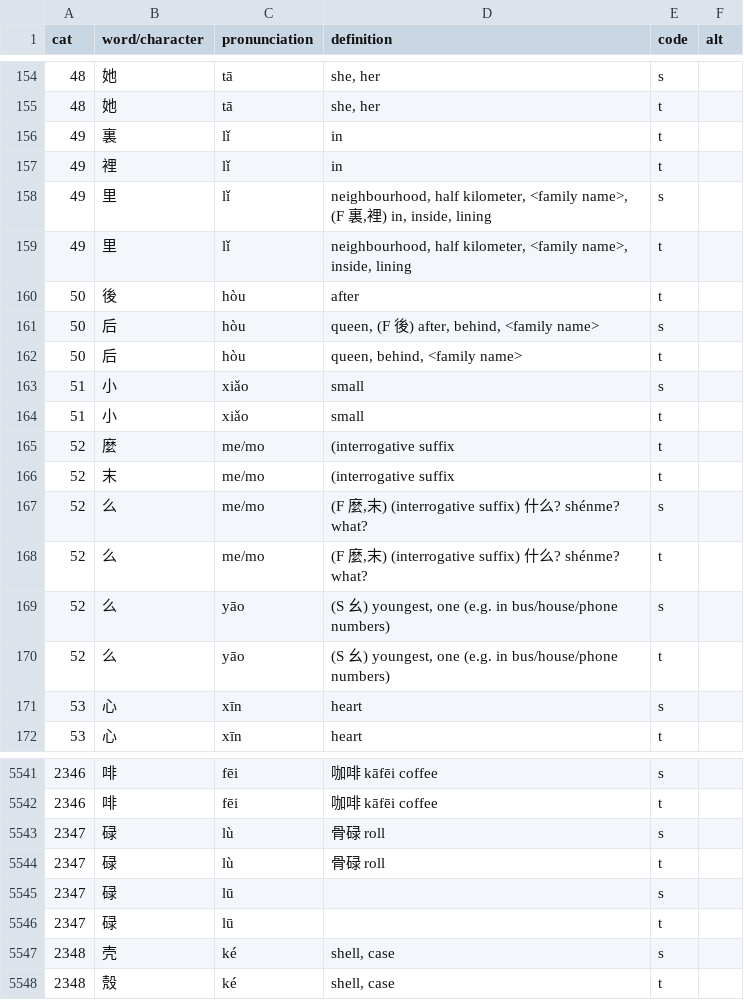
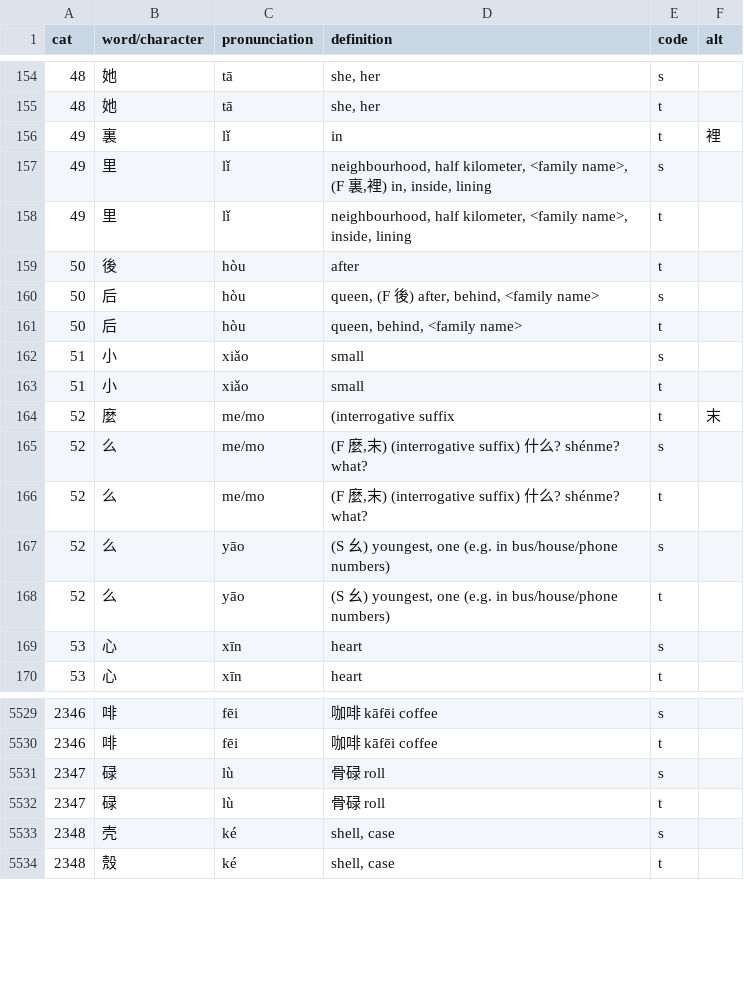
Before and after one commit to maxjing97/mandarin_chinese_characters_test, a CSV file: data_prep/character_list.csv, drawn as a sheet; only a part is shown, gaps mark what is left out; the diff covers the shown part only.

```diff
--- a/data_prep/character_list.csv
+++ b/data_prep/character_list.csv
@@ -155,4 +155,3 @@ cat,word/character,pronunciation,definition,code,alt
 48,她,tā,"she, her",t,
-49,裏,lǐ,in,t,
-49,裡,lǐ,in,t,
+49,裏,lǐ,in,t,裡
 49,里,lǐ,"neighbourhood, half kilometer, <family name>, (F 裏,裡) in, inside, lining",s,
@@ -164,4 +163,3 @@ cat,word/character,pronunciation,definition,code,alt
 51,小,xiǎo,small,t,
-52,麼,me/mo,(interrogative suffix,t,
-52,末,me/mo,(interrogative suffix,t,
+52,麼,me/mo,(interrogative suffix,t,末
 52,么,me/mo,"(F 麼,末) (interrogative suffix) 什么? shénme? what?",s,
@@ -5544,4 +5532,2 @@ cat,word/character,pronunciation,definition,code,alt
 2347,碌,lù,骨碌 roll,t,
-2347,碌,lū,,s,
-2347,碌,lū,,t,
 2348,壳,ké,"shell, case",s,
```
Also changed, not shown: 10 removed rows elsewhere in this file, 2 other files.
